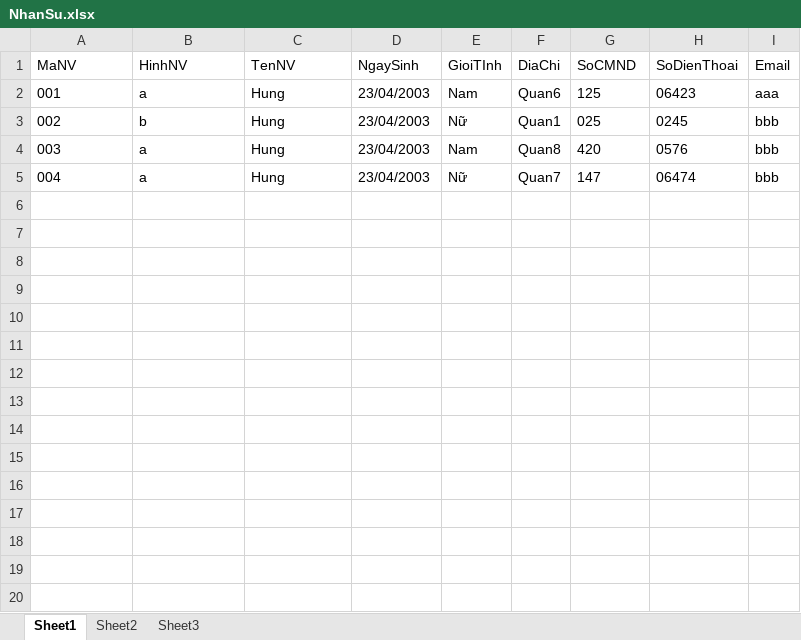
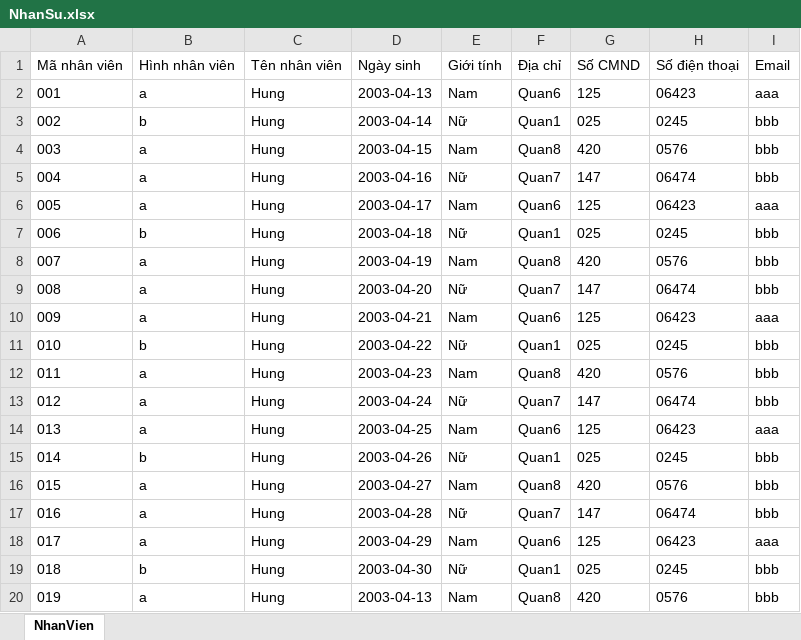
Before and after one commit to chicuong3042001/Java_Project_QLNS, an Excel workbook: NhanSu.xlsx, sheet NhanVien, drawn as a sheet; only a part is shown; values as stored, in another font and other column widths than the file's, no borders; removed rows and columns are numbered as before the commit, all else as after; the diff covers the shown part only; the diff names each change by its address in the sheet, - before the commit and + after, or states it on an @@ line.

```diff
--- a/NhanSu.xlsx (sheet NhanVien)
+++ b/NhanSu.xlsx (sheet NhanVien)
-sheet tab: Sheet1
+sheet tab: NhanVien
-sheet tab: Sheet2
-sheet tab: Sheet3
-row 1: MaNV | HinhNV | TenNV | NgaySinh | GioiTInh | DiaChi | SoCMND | SoDienThoai | Email
+row 1: Mã nhân viên | Hình nhân viên | Tên nhân viên | Ngày sinh | Giới tính | Địa chỉ | Số CMND | Số điện thoại | Email
-D2: 23/04/2003
+D2: 2003-04-13
-D3: 23/04/2003
+D3: 2003-04-14
-D4: 23/04/2003
+D4: 2003-04-15
-D5: 23/04/2003
+D5: 2003-04-16
+row 6: 005 | a | Hung | 2003-04-17 | Nam | Quan6 | 125 | 06423 | aaa
+row 7: 006 | b | Hung | 2003-04-18 | Nữ | Quan1 | 025 | 0245 | bbb
+row 8: 007 | a | Hung | 2003-04-19 | Nam | Quan8 | 420 | 0576 | bbb
+row 9: 008 | a | Hung | 2003-04-20 | Nữ | Quan7 | 147 | 06474 | bbb
+row 10: 009 | a | Hung | 2003-04-21 | Nam | Quan6 | 125 | 06423 | aaa
+row 11: 010 | b | Hung | 2003-04-22 | Nữ | Quan1 | 025 | 0245 | bbb
+row 12: 011 | a | Hung | 2003-04-23 | Nam | Quan8 | 420 | 0576 | bbb
+row 13: 012 | a | Hung | 2003-04-24 | Nữ | Quan7 | 147 | 06474 | bbb
+row 14: 013 | a | Hung | 2003-04-25 | Nam | Quan6 | 125 | 06423 | aaa
+row 15: 014 | b | Hung | 2003-04-26 | Nữ | Quan1 | 025 | 0245 | bbb
+row 16: 015 | a | Hung | 2003-04-27 | Nam | Quan8 | 420 | 0576 | bbb
+row 17: 016 | a | Hung | 2003-04-28 | Nữ | Quan7 | 147 | 06474 | bbb
+row 18: 017 | a | Hung | 2003-04-29 | Nam | Quan6 | 125 | 06423 | aaa
+row 19: 018 | b | Hung | 2003-04-30 | Nữ | Quan1 | 025 | 0245 | bbb
+row 20: 019 | a | Hung | 2003-04-13 | Nam | Quan8 | 420 | 0576 | bbb
```
Also changed, not shown: 29 added rows elsewhere in this sheet, 1 other file.
